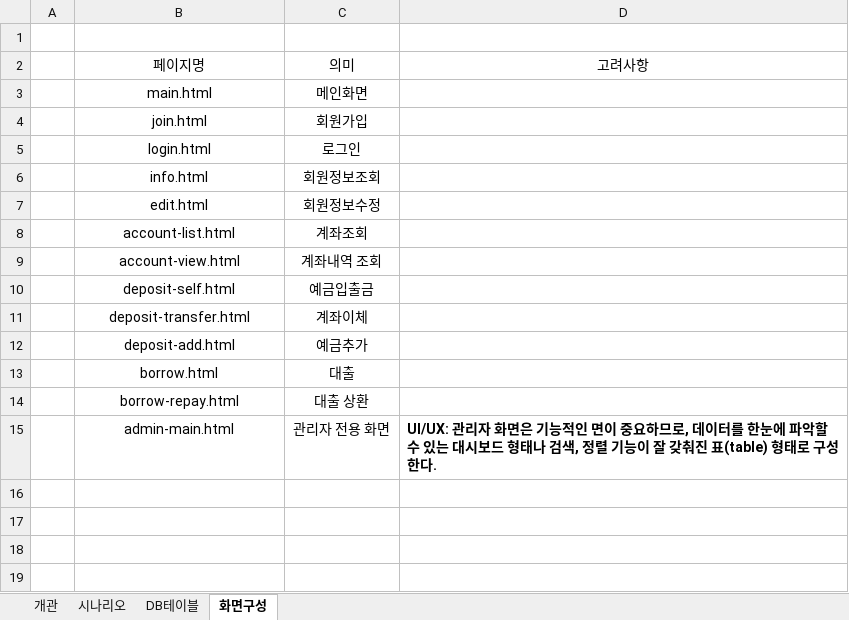
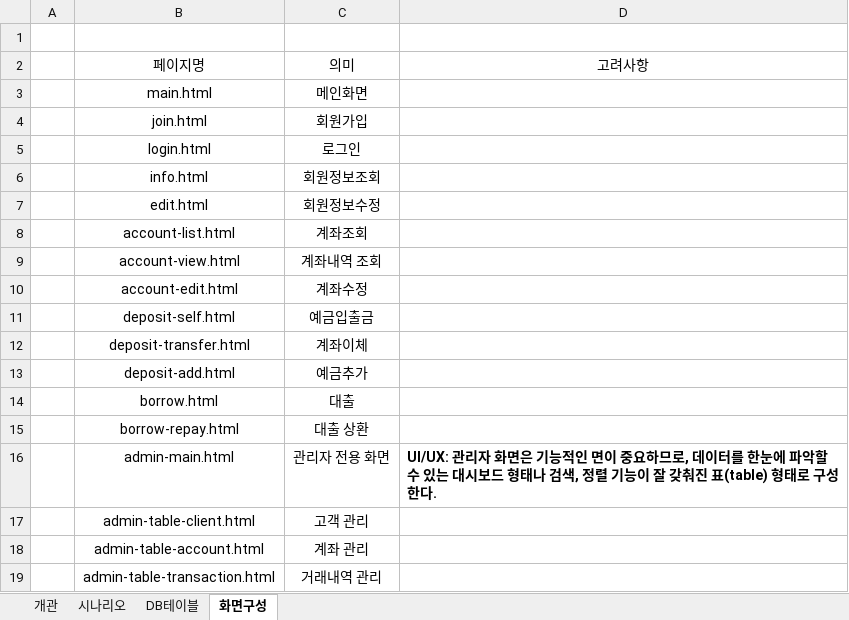
Before and after one commit to dragonstudy9/WonJeong_Bank, an Excel workbook: 설계도.xlsx, sheet 화면구성, drawn as a sheet; values as stored, in another font and other column widths than the file's, no borders; the diff names each change by its address in the sheet, - before the commit and + after, or states it on an @@ line.

Commit message:
Add files via upload

```diff
--- a/설계도.xlsx (sheet 화면구성)
+++ b/설계도.xlsx (sheet 화면구성)
+row 10:  | account-edit.html | 계좌수정
+row 17:  | admin-table-client.html | 고객 관리
+row 18:  | admin-table-account.html | 계좌 관리
+row 19:  | admin-table-transaction.html | 거래내역 관리
```
